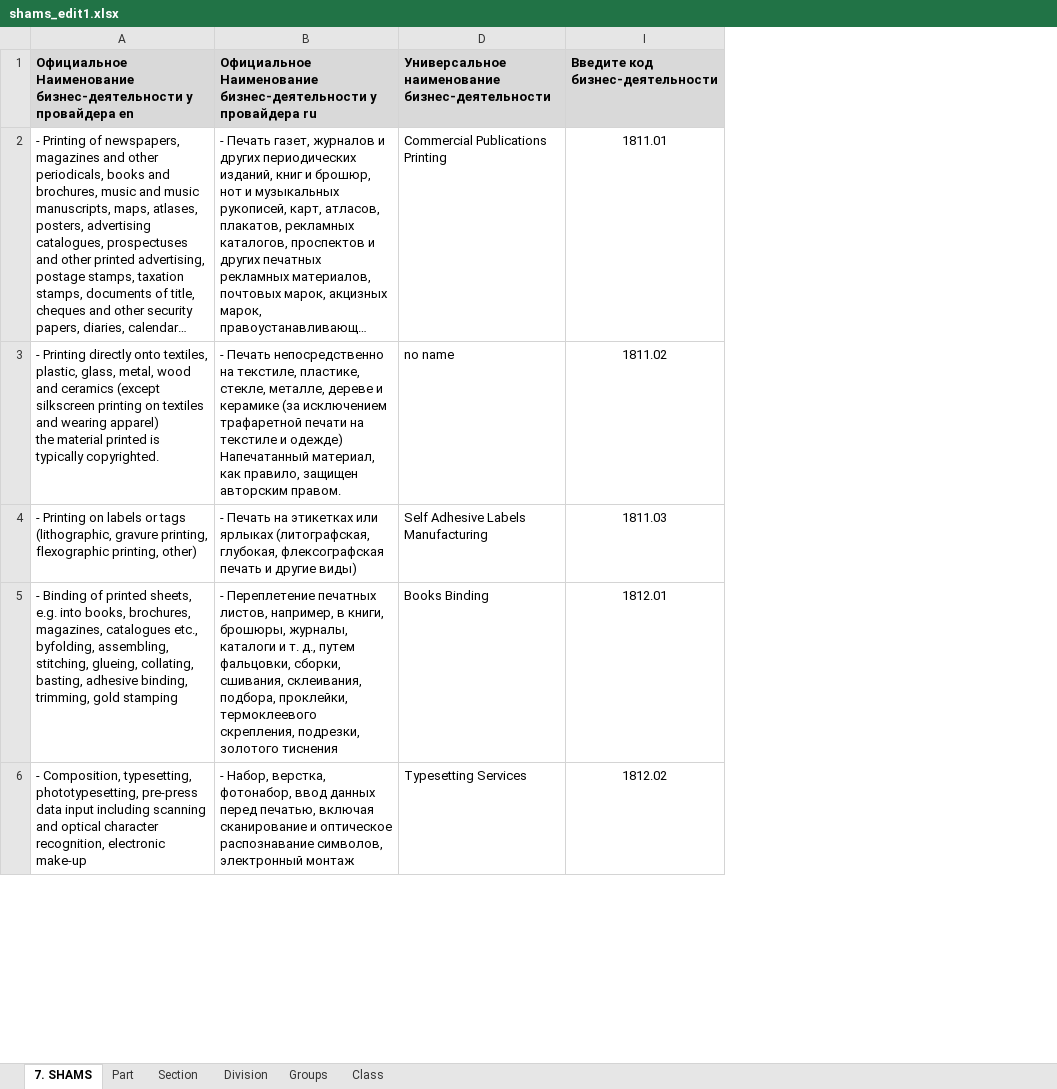
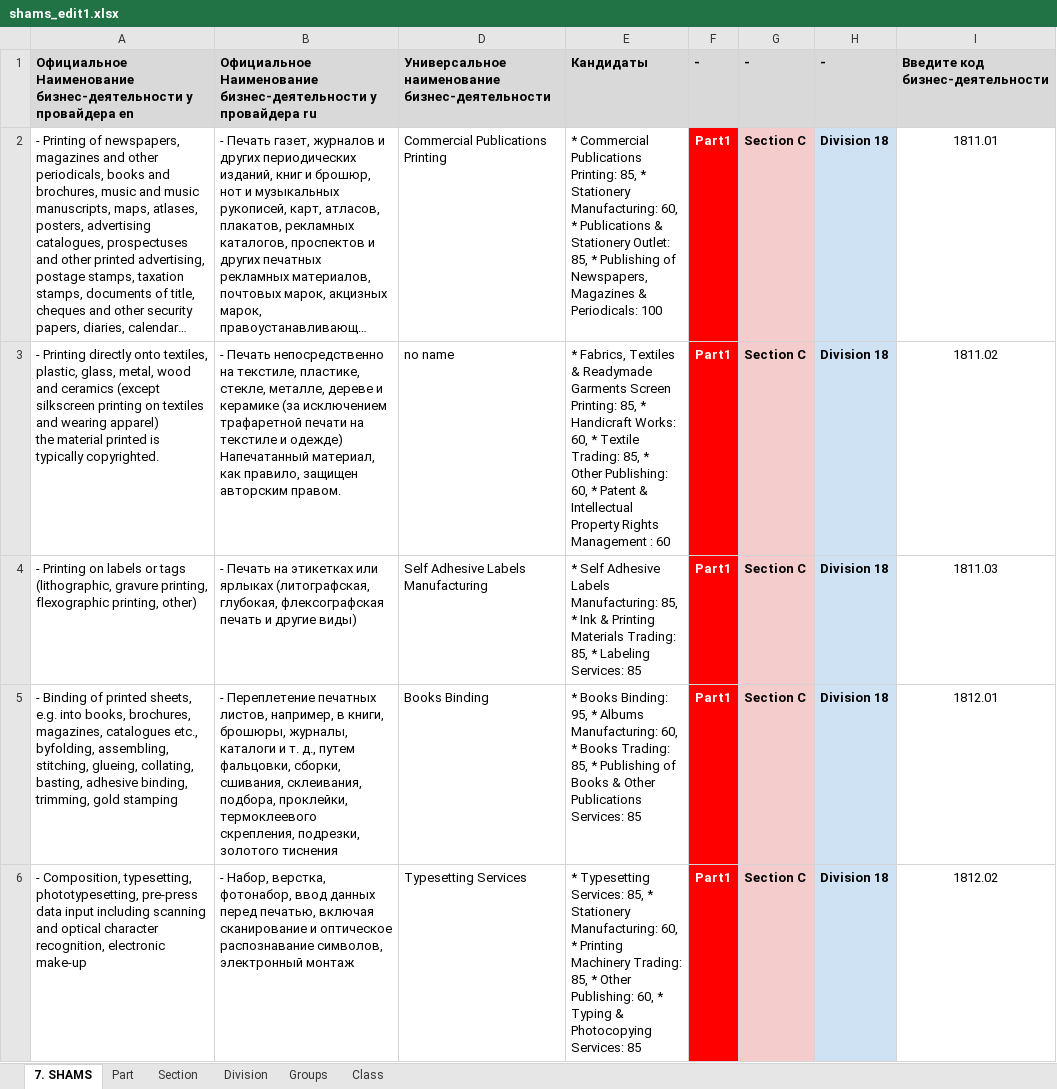
Before and after one commit to katrinaturcha/streamlit_shams, an Excel workbook: shams_edit1.xlsx, sheet 7. SHAMS, drawn as a sheet; only a part is shown; long unchanged cells end in …; values as stored, in another font and other column widths than the file's, no borders; the diff names each change by its address in the sheet, - before the commit and + after, or states it on an @@ line.

```diff
--- a/shams_edit1.xlsx (sheet 7. SHAMS)
+++ b/shams_edit1.xlsx (sheet 7. SHAMS)
@@ column E unhidden, rows 1-6: Кандидаты | * Commercial Publications Printing: 85, * Stationery Manufacturing: 60, * Publications & Stationery Outlet: 85, * Publishing of Newspapers, Magazines & Periodicals: 100 | * Fabrics, Textiles & Readymade Garments Screen Printing: 85, * Handicraft Works: 60, * Textile Trading: 85, * Other Publishing: 60, * Patent & Intellectual Property Rights Management : 60 | * Self Adhesive Labels Manufacturing: 85, * Ink & Printing Materials Trading: 85, * Labeling Services: 85 | * Books Binding: 95, * Albums Manufacturing: 60, * Books Trading: 85, * Publishing of Books & Other Publications Services: 85 | * Typesetting Services: 85, * Stationery Manufacturing: 60, * Printing Machinery Trading: 85, * Other Publishing: 60, * Typing & Photocopying Services: 85 @@
@@ column F unhidden, rows 1-6: - | Part1 | Part1 | Part1 | Part1 | Part1 @@
@@ column G unhidden, rows 1-6: - | Section C | Section C | Section C | Section C | Section C @@
@@ column H unhidden, rows 1-6: - | Division 18 | Division 18 | Division 18 | Division 18 | Division 18 @@
```
Also changed, not shown: 2 other files.
